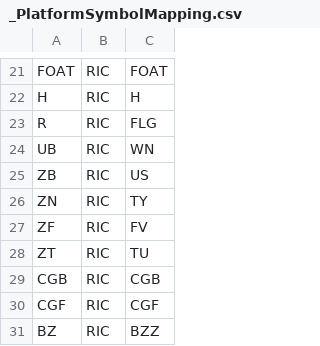
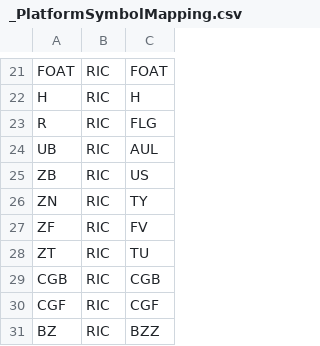
Before and after one commit to dionchu/shogun_database, a CSV file: _PlatformSymbolMapping.csv, drawn as a sheet; only a part is shown, gaps mark what is left out.

Commit message:
DEV update data storage

```diff
--- a/_PlatformSymbolMapping.csv
+++ b/_PlatformSymbolMapping.csv
@@ -23,3 +23,3 @@ H,RIC,H
 R,RIC,FLG
-UB,RIC,WN
+UB,RIC,AUL
 ZB,RIC,US
```
Also changed, not shown: _FutureRootContractCalendarRules.csv, 6 other files.
